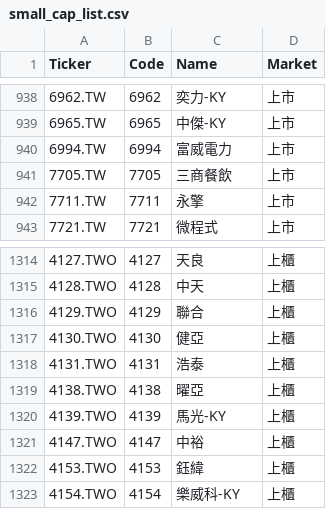
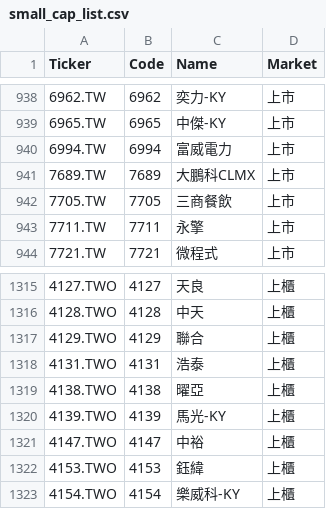
Before and after one commit to bdron0222-cpu/gold_containing_silver, a CSV file: small_cap_list.csv, drawn as a sheet; only a part is shown, gaps mark what is left out; removed rows and columns are numbered as before the commit, all else as after; the diff names each change by its address in the sheet, - before the commit and + after, or states it on an @@ line.

```diff
--- a/small_cap_list.csv
+++ b/small_cap_list.csv
+row 941: 7689.TW | 7689 | 大鵬科CLMX | 上市
-row 1317: 4130.TWO | 4130 | 健亞 | 上櫃
```
Also changed, not shown: 2 other files.
